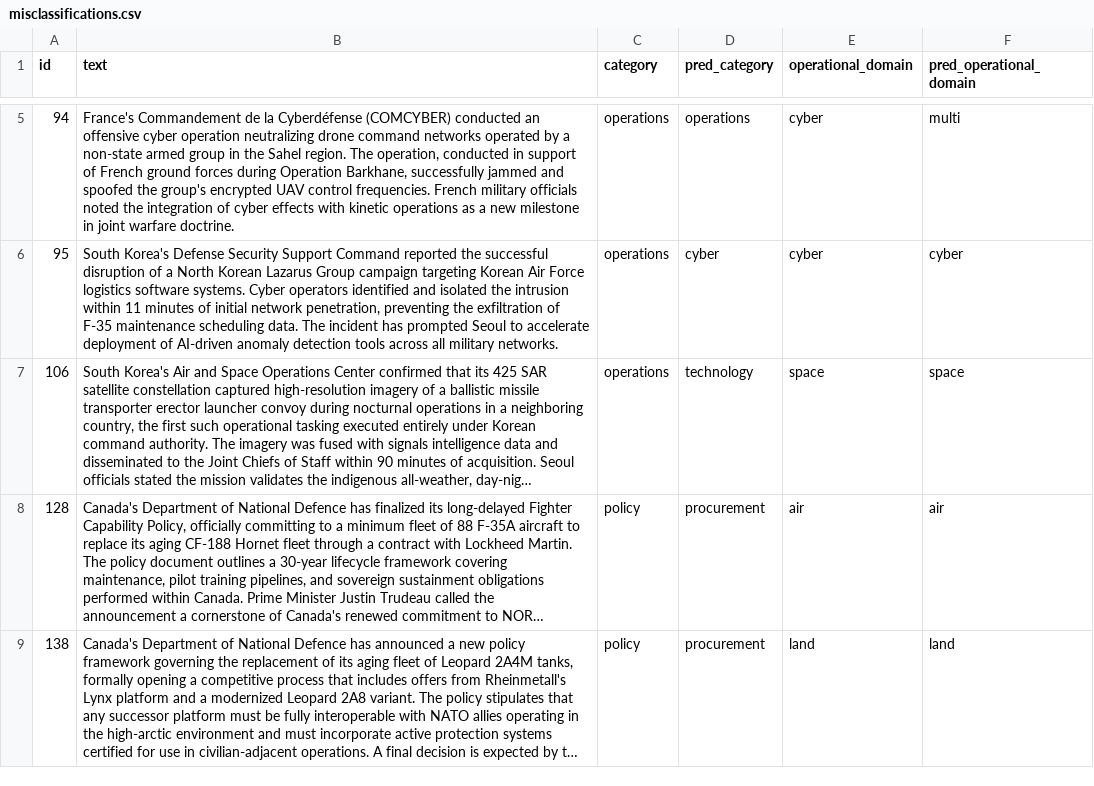
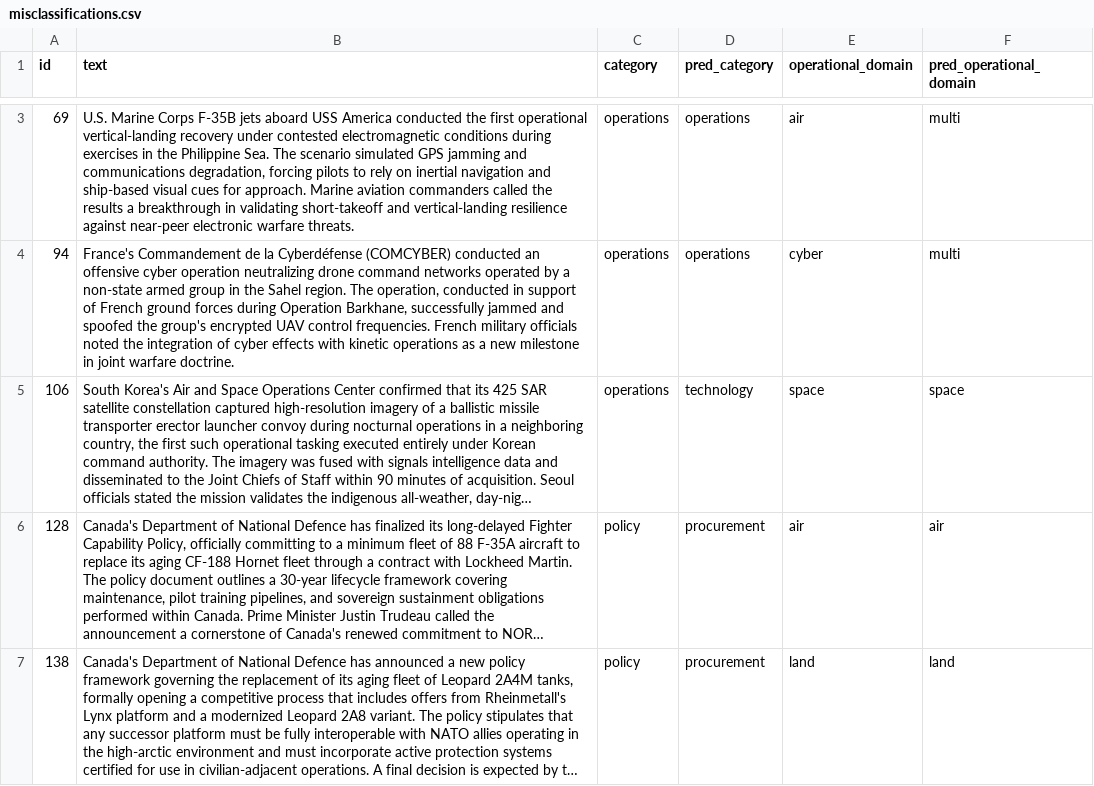
Before and after one commit to sanlee-ys/defense-news-classifier, a CSV file: evals/misclassifications.csv, drawn as a sheet; only a part is shown, gaps mark what is left out; long unchanged cells end in …; removed rows and columns are numbered as before the commit, all else as after; the diff covers the shown part only; the diff names each change by its address in the sheet, - before the commit and + after, or states it on an @@ line.

```diff
--- a/evals/misclassifications.csv
+++ b/evals/misclassifications.csv
+row 3: 69 | U.S. Marine Corps F-35B jets aboard USS America conducted the first operational vertical-landing recovery under contested electromagnetic conditions during exercises in the Philippine Sea. The scenario simulated GPS jamming and communications degradation, forcing pilots to rely on inertial navigation and ship-based visual cues for approach. Marine aviation commanders called the results a breakthrough in validating short-takeoff and vertical-landing resilience against near-peer electronic warfare threats. | operations | operations | air | multi
-row 6: 95 | South Korea's Defense Security Support Command reported the successful disruption of a North Korean Lazarus Group campaign targeting Korean Air Force logistics software systems. Cyber operators identified and isolated the intrusion within 11 minutes of initial network penetration, preventing the exfiltration of F-35 maintenance scheduling data. The incident has prompted Seoul to accelerate deployment of AI-driven anomaly detection tools across all military networks. | operations | cyber | cyber | cyber
```
Also changed, not shown: 8 added rows, 2 removed rows and 6 edited cells elsewhere in this file, evals/predictions.csv, 2 other files.
